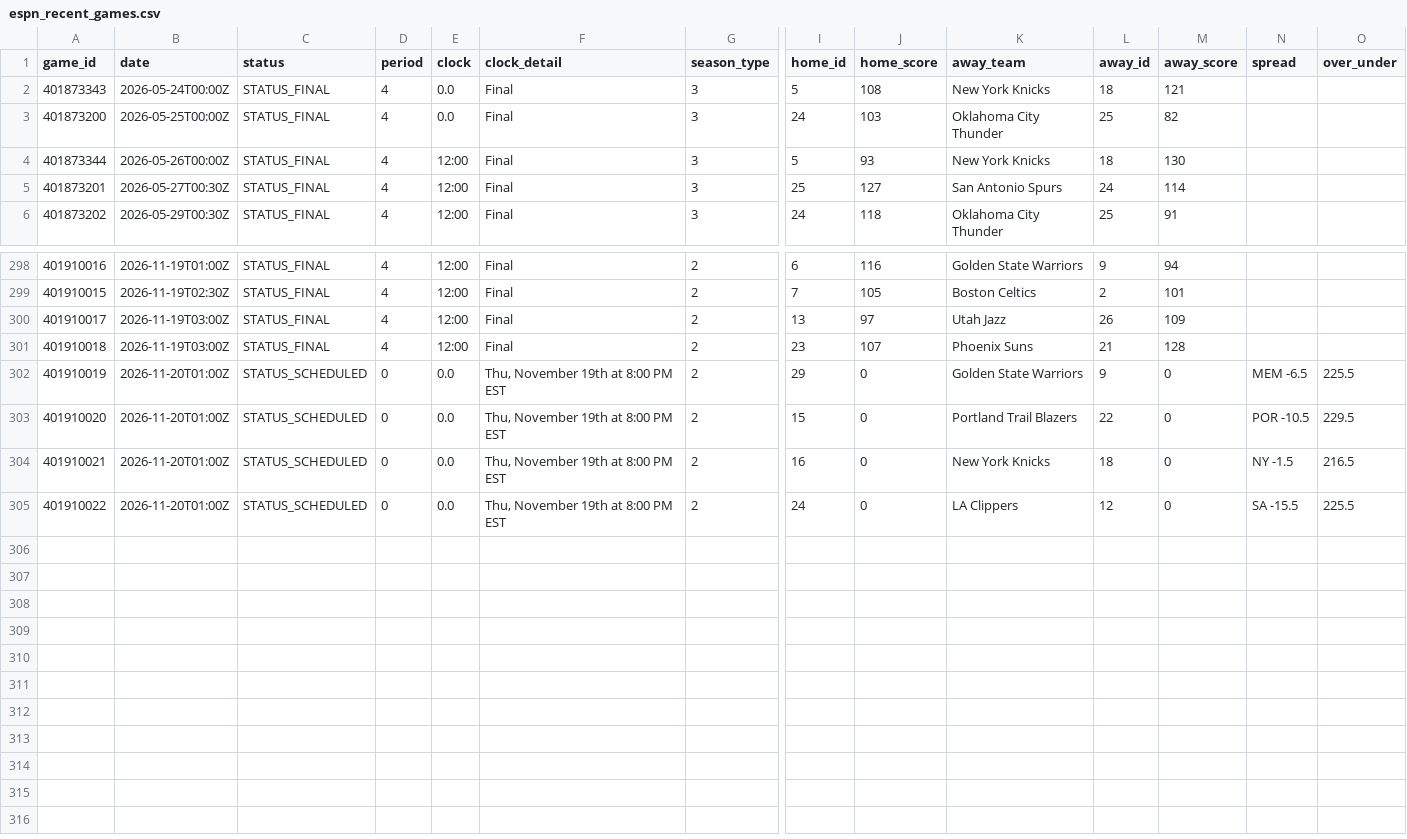
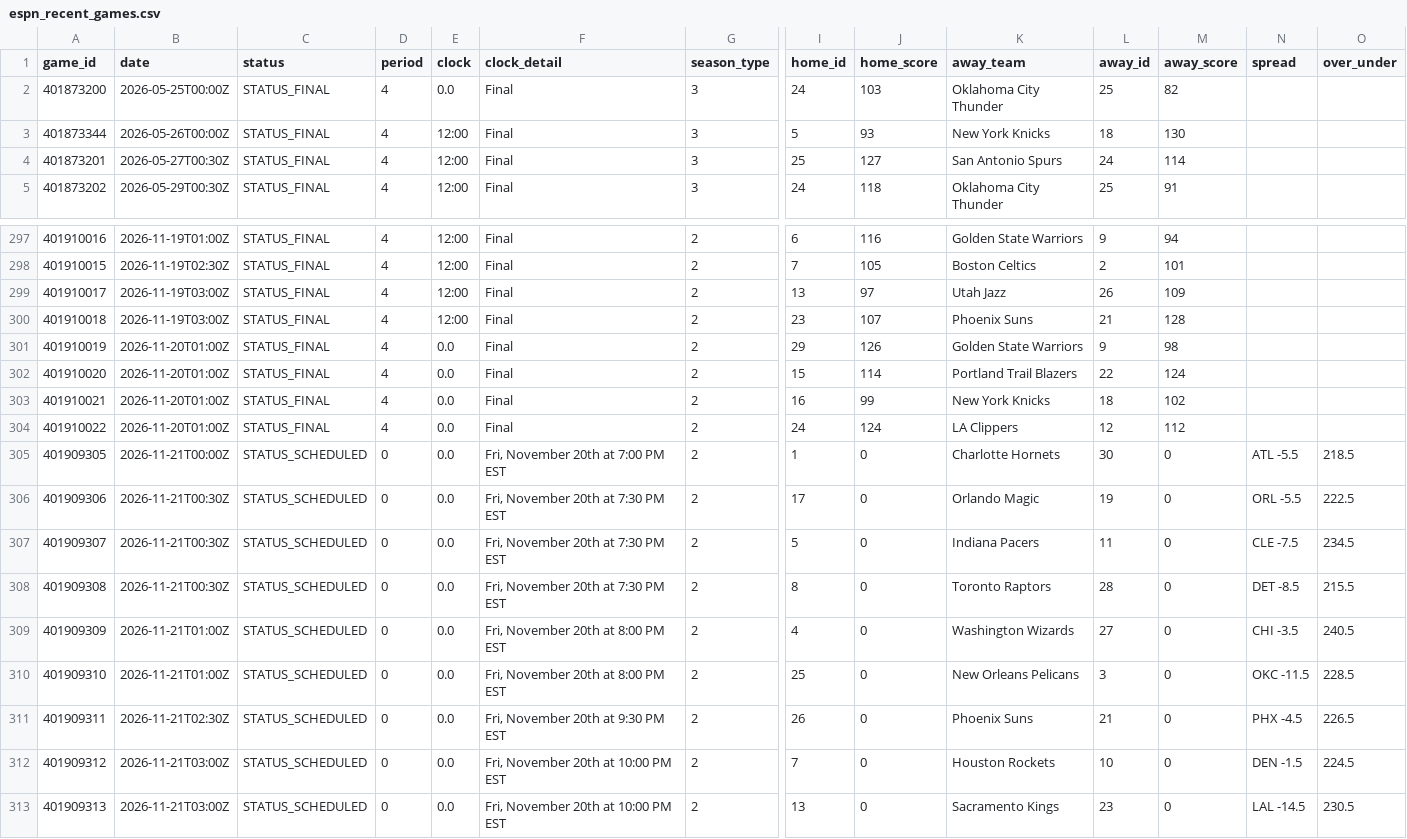
Before and after one commit to Thakky001/NBA, a CSV file: data/raw/espn_recent_games.csv, drawn as a sheet; only a part is shown, gaps mark what is left out; removed rows and columns are numbered as before the commit, all else as after; rows hold the shown columns only; the diff names each change by its address in the sheet, - before the commit and + after, or states it on an @@ line.

```diff
--- a/data/raw/espn_recent_games.csv
+++ b/data/raw/espn_recent_games.csv
-row 2: 401873343 | 2026-05-24T00:00Z | STATUS_FINAL | 4 | 0.0 | Final | 3 | 5 | 108 | New York Knicks | 18 | 121
-C301:C304 (status): STATUS_SCHEDULED
+C301:C304 (status): STATUS_FINAL
-D301:D304 (period): 0
+D301:D304 (period): 4
-F301:F304 (clock_detail): Thu, November 19th at 8:00 PM EST
+F301:F304 (clock_detail): Final
-J301 (home_score): 0
+J301 (home_score): 126
-M301 (away_score): 0
+M301 (away_score): 98
-N301 (spread): MEM -6.5
+N301 (spread): (empty)
-O301 (over_under): 225.5
+O301 (over_under): (empty)
-J302 (home_score): 0
+J302 (home_score): 114
-M302 (away_score): 0
+M302 (away_score): 124
-N302 (spread): POR -10.5
+N302 (spread): (empty)
-O302 (over_under): 229.5
+O302 (over_under): (empty)
-J303 (home_score): 0
+J303 (home_score): 99
-M303 (away_score): 0
+M303 (away_score): 102
-N303 (spread): NY -1.5
+N303 (spread): (empty)
-O303 (over_under): 216.5
+O303 (over_under): (empty)
-J304 (home_score): 0
+J304 (home_score): 124
-M304 (away_score): 0
+M304 (away_score): 112
-N304 (spread): SA -15.5
+N304 (spread): (empty)
-O304 (over_under): 225.5
+O304 (over_under): (empty)
+row 305: 401909305 | 2026-11-21T00:00Z | STATUS_SCHEDULED | 0 | 0.0 | Fri, November 20th at 7:00 PM EST | 2 | 1 | 0 | Charlotte Hornets | 30 | 0 | ATL -5.5 | 218.5
+row 306: 401909306 | 2026-11-21T00:30Z | STATUS_SCHEDULED | 0 | 0.0 | Fri, November 20th at 7:30 PM EST | 2 | 17 | 0 | Orlando Magic | 19 | 0 | ORL -5.5 | 222.5
+row 307: 401909307 | 2026-11-21T00:30Z | STATUS_SCHEDULED | 0 | 0.0 | Fri, November 20th at 7:30 PM EST | 2 | 5 | 0 | Indiana Pacers | 11 | 0 | CLE -7.5 | 234.5
+row 308: 401909308 | 2026-11-21T00:30Z | STATUS_SCHEDULED | 0 | 0.0 | Fri, November 20th at 7:30 PM EST | 2 | 8 | 0 | Toronto Raptors | 28 | 0 | DET -8.5 | 215.5
+row 309: 401909309 | 2026-11-21T01:00Z | STATUS_SCHEDULED | 0 | 0.0 | Fri, November 20th at 8:00 PM EST | 2 | 4 | 0 | Washington Wizards | 27 | 0 | CHI -3.5 | 240.5
+row 310: 401909310 | 2026-11-21T01:00Z | STATUS_SCHEDULED | 0 | 0.0 | Fri, November 20th at 8:00 PM EST | 2 | 25 | 0 | New Orleans Pelicans | 3 | 0 | OKC -11.5 | 228.5
+row 311: 401909311 | 2026-11-21T02:30Z | STATUS_SCHEDULED | 0 | 0.0 | Fri, November 20th at 9:30 PM EST | 2 | 26 | 0 | Phoenix Suns | 21 | 0 | PHX -4.5 | 226.5
+row 312: 401909312 | 2026-11-21T03:00Z | STATUS_SCHEDULED | 0 | 0.0 | Fri, November 20th at 10:00 PM EST | 2 | 7 | 0 | Houston Rockets | 10 | 0 | DEN -1.5 | 224.5
+row 313: 401909313 | 2026-11-21T03:00Z | STATUS_SCHEDULED | 0 | 0.0 | Fri, November 20th at 10:00 PM EST | 2 | 13 | 0 | Sacramento Kings | 23 | 0 | LAL -14.5 | 230.5
```
Also changed, not shown: data/raw/espn_standings.csv, data/raw/nba_api_game_logs.csv.
